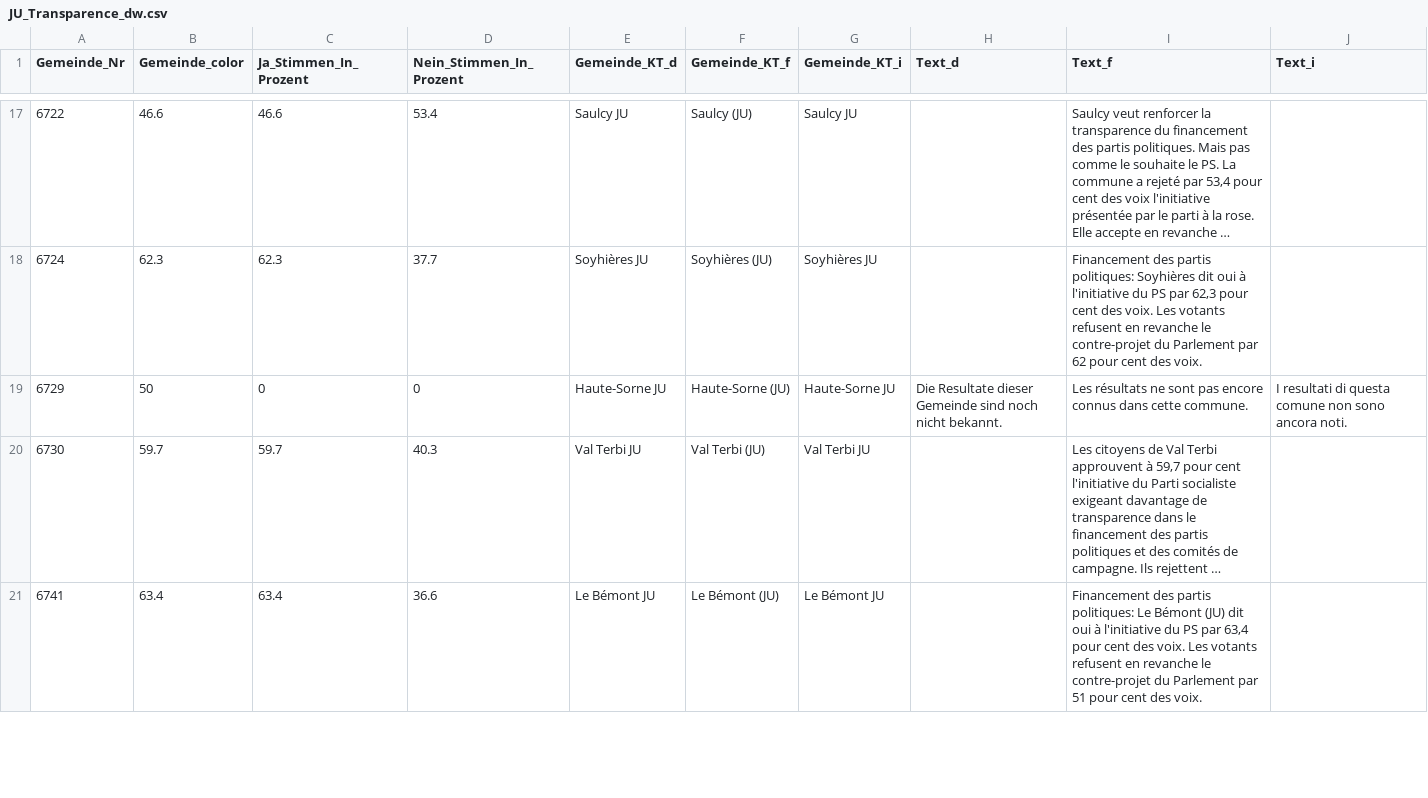
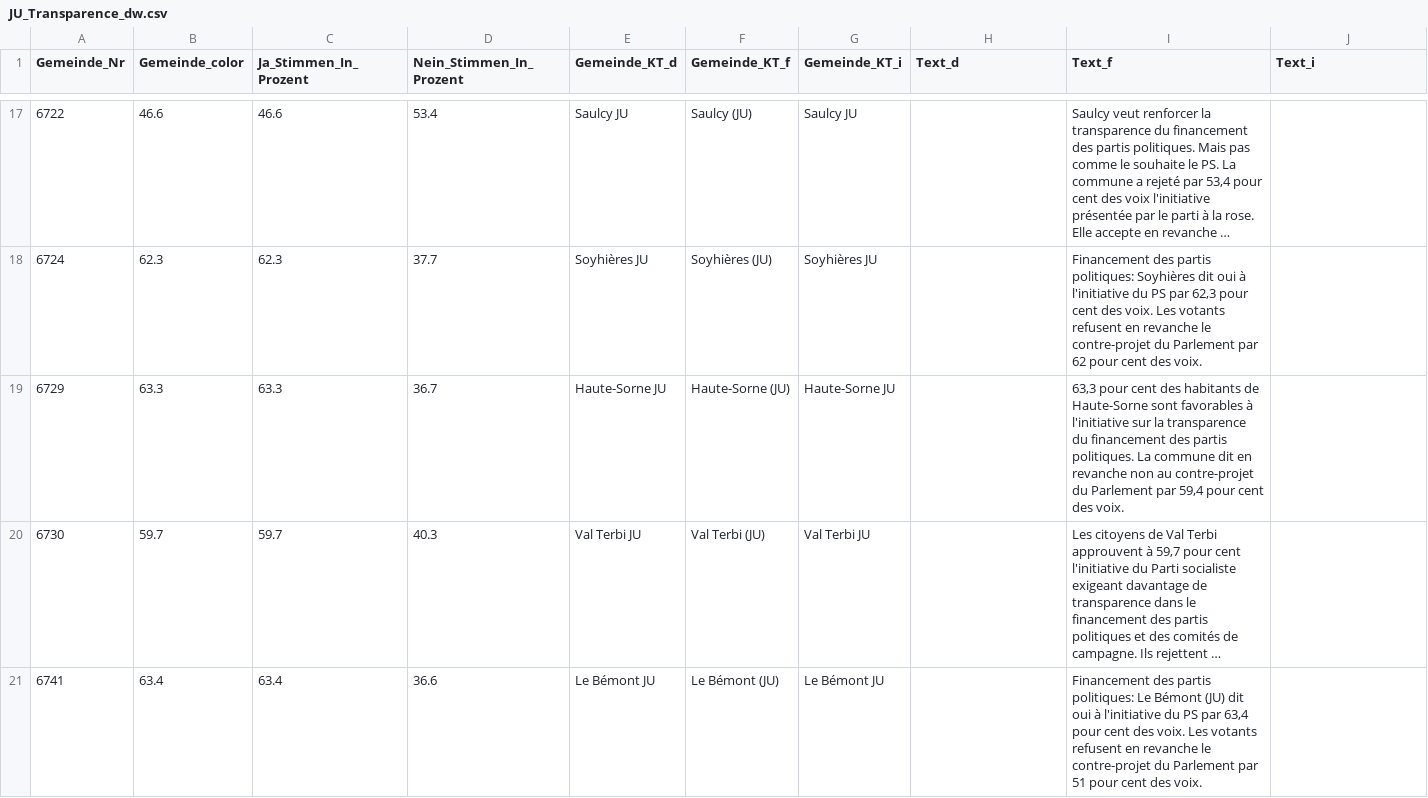
Before and after one commit to awp-finanznachrichten/lena_februar2022, a CSV file: Output/JU_Transparence_dw.csv, drawn as a sheet; only a part is shown, gaps mark what is left out; long unchanged cells end in …; the diff covers the shown part only; the diff names each change by its address in the sheet, - before the commit and + after, or states it on an @@ line.

```diff
--- a/Output/JU_Transparence_dw.csv
+++ b/Output/JU_Transparence_dw.csv
-B19 (Gemeinde_color): 50
+B19 (Gemeinde_color): 63.3
-C19 (Ja_Stimmen_In_Prozent): 0
+C19 (Ja_Stimmen_In_Prozent): 63.3
-D19 (Nein_Stimmen_In_Prozent): 0
+D19 (Nein_Stimmen_In_Prozent): 36.7
-H19 (Text_d): Die Resultate dieser Gemeinde sind noch nicht bekannt.
+H19 (Text_d): (empty)
-I19 (Text_f): Les résultats ne sont pas encore connus dans cette commune.
+I19 (Text_f): 63,3 pour cent des habitants de Haute-Sorne sont favorables à l'initiative sur la transparence du financement des partis politiques. La commune dit en revanche non au contre-projet du Parlement par 59,4 pour cent des voix.
-J19 (Text_i): I resultati di questa comune non sono ancora noti.
+J19 (Text_i): (empty)
```
Also changed, not shown: 102 edited cells elsewhere in this file, Output/GE_Logement_dw.csv, Output/Medien_all_data.csv, 19 other files.
